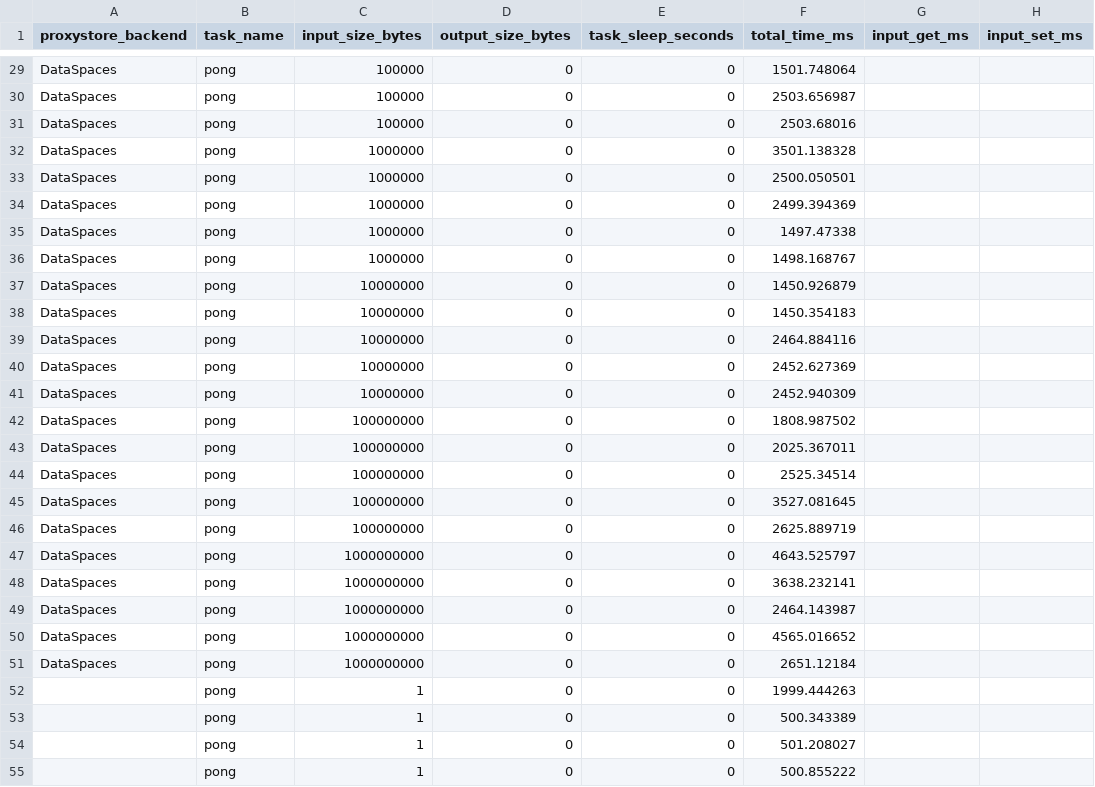
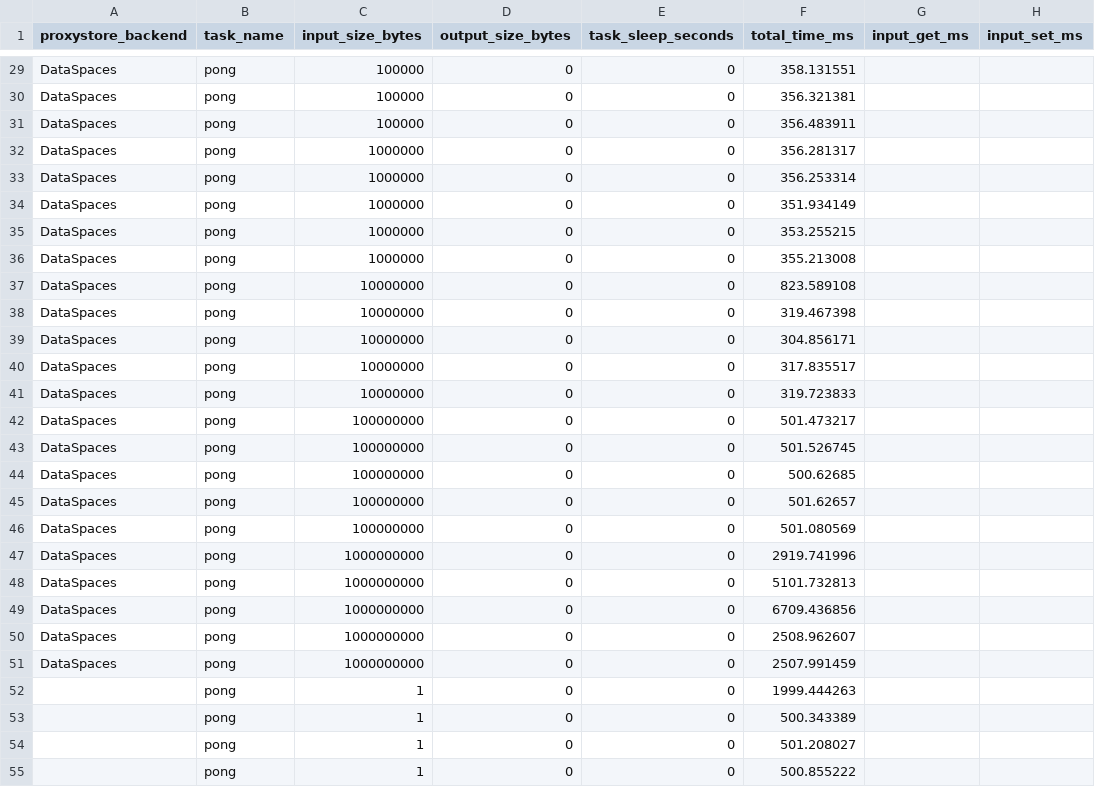
Before and after one commit to proxystore/sc23-evaluation, a CSV file: data/1-proxystore-with-faas-rdma/polaris-noop.csv, drawn as a sheet; only a part is shown, gaps mark what is left out; the diff covers the shown part only; the diff names each change by its address in the sheet, - before the commit and + after, or states it on an @@ line.

```diff
--- a/data/1-proxystore-with-faas-rdma/polaris-noop.csv
+++ b/data/1-proxystore-with-faas-rdma/polaris-noop.csv
-F29 (total_time_ms): 1501.748064
+F29 (total_time_ms): 358.131551
-F30 (total_time_ms): 2503.656987
+F30 (total_time_ms): 356.321381
-F31 (total_time_ms): 2503.68016
+F31 (total_time_ms): 356.483911
-F32 (total_time_ms): 3501.138328
+F32 (total_time_ms): 356.281317
-F33 (total_time_ms): 2500.050501
+F33 (total_time_ms): 356.253314
-F34 (total_time_ms): 2499.394369
+F34 (total_time_ms): 351.934149
-F35 (total_time_ms): 1497.47338
+F35 (total_time_ms): 353.255215
-F36 (total_time_ms): 1498.168767
+F36 (total_time_ms): 355.213008
-F37 (total_time_ms): 1450.926879
+F37 (total_time_ms): 823.589108
-F38 (total_time_ms): 1450.354183
+F38 (total_time_ms): 319.467398
-F39 (total_time_ms): 2464.884116
+F39 (total_time_ms): 304.856171
-F40 (total_time_ms): 2452.627369
+F40 (total_time_ms): 317.835517
-F41 (total_time_ms): 2452.940309
+F41 (total_time_ms): 319.723833
-F42 (total_time_ms): 1808.987502
+F42 (total_time_ms): 501.473217
-F43 (total_time_ms): 2025.367011
+F43 (total_time_ms): 501.526745
-F44 (total_time_ms): 2525.34514
+F44 (total_time_ms): 500.62685
-F45 (total_time_ms): 3527.081645
+F45 (total_time_ms): 501.62657
-F46 (total_time_ms): 2625.889719
+F46 (total_time_ms): 501.080569
-F47 (total_time_ms): 4643.525797
+F47 (total_time_ms): 2919.741996
-F48 (total_time_ms): 3638.232141
+F48 (total_time_ms): 5101.732813
-F49 (total_time_ms): 2464.143987
+F49 (total_time_ms): 6709.436856
-F50 (total_time_ms): 4565.016652
+F50 (total_time_ms): 2508.962607
-F51 (total_time_ms): 2651.12184
+F51 (total_time_ms): 2507.991459
```
Also changed, not shown: 27 edited cells elsewhere in this file, data/1-proxystore-with-faas-rdma/chameleon-noop.csv.
